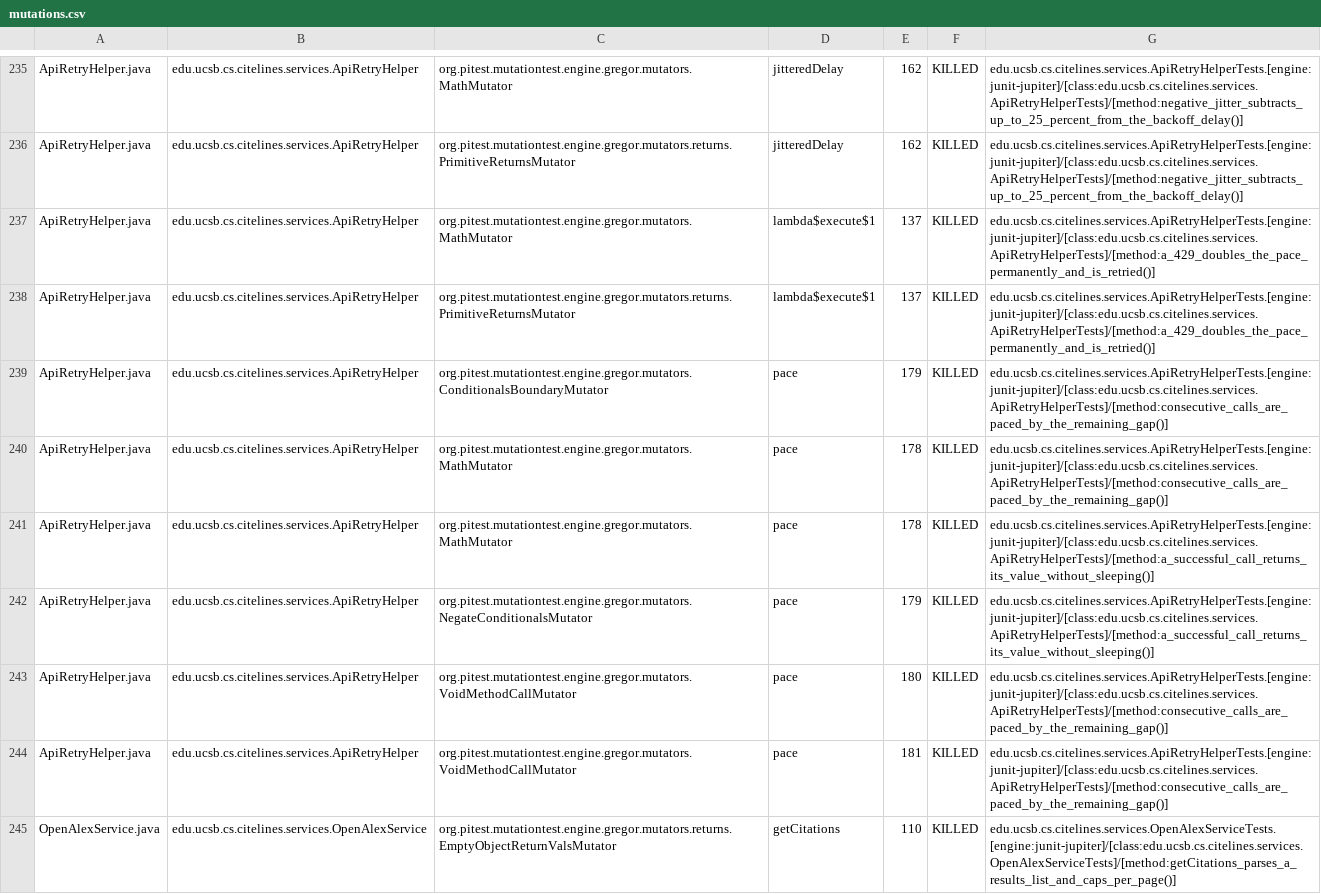
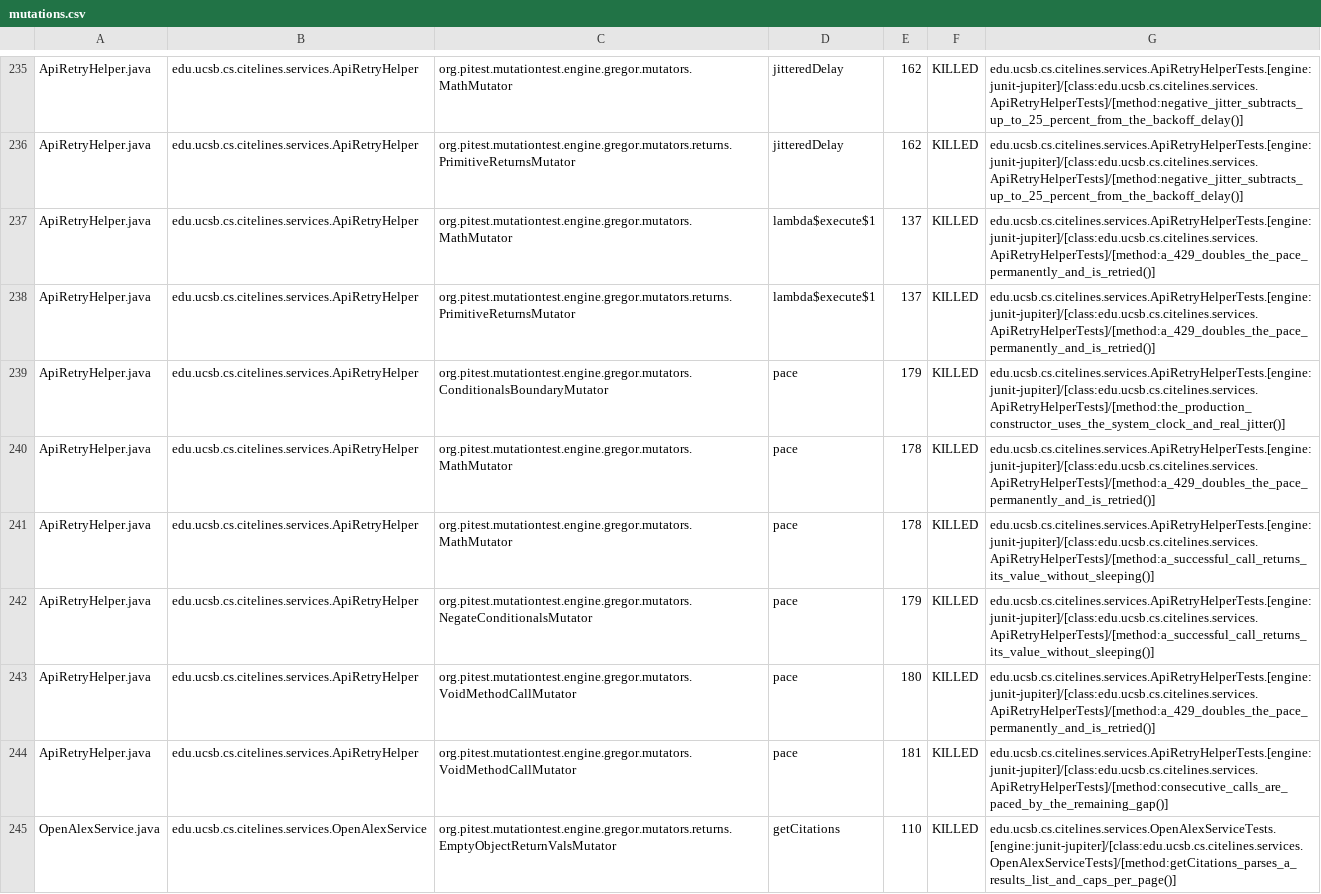
Before and after one commit to ucsb-cs156/proj-citelines, a CSV file: prs/44/pitest/mutations.csv, drawn as a sheet; only a part is shown, gaps mark what is left out; the diff covers the shown part only.

```diff
--- a/prs/44/pitest/mutations.csv
+++ b/prs/44/pitest/mutations.csv
@@ -238,7 +238,7 @@ ApiRetryHelper.java,edu.ucsb.cs.citelines.services.ApiRetryHelper,org.pitest.mut
 ApiRetryHelper.java,edu.ucsb.cs.citelines.services.ApiRetryHelper,org.pitest.mutationtest.engine.gregor.mutators.returns.PrimitiveReturnsMutator,lambda$execute$1,137,KILLED,edu.ucsb.cs.citelines.services.ApiRetryHelperTests.[engine:junit-jupiter]/[class:edu.ucsb.cs.citelines.services.ApiRetryHelperTests]/[method:a_429_doubles_the_pace_permanently_and_is_retried()]
-ApiRetryHelper.java,edu.ucsb.cs.citelines.services.ApiRetryHelper,org.pitest.mutationtest.engine.gregor.mutators.ConditionalsBoundaryMutator,pace,179,KILLED,edu.ucsb.cs.citelines.services.ApiRetryHelperTests.[engine:junit-jupiter]/[class:edu.ucsb.cs.citelines.services.ApiRetryHelperTests]/[method:consecutive_calls_are_paced_by_the_remaining_gap()]
-ApiRetryHelper.java,edu.ucsb.cs.citelines.services.ApiRetryHelper,org.pitest.mutationtest.engine.gregor.mutators.MathMutator,pace,178,KILLED,edu.ucsb.cs.citelines.services.ApiRetryHelperTests.[engine:junit-jupiter]/[class:edu.ucsb.cs.citelines.services.ApiRetryHelperTests]/[method:consecutive_calls_are_paced_by_the_remaining_gap()]
+ApiRetryHelper.java,edu.ucsb.cs.citelines.services.ApiRetryHelper,org.pitest.mutationtest.engine.gregor.mutators.ConditionalsBoundaryMutator,pace,179,KILLED,edu.ucsb.cs.citelines.services.ApiRetryHelperTests.[engine:junit-jupiter]/[class:edu.ucsb.cs.citelines.services.ApiRetryHelperTests]/[method:the_production_constructor_uses_the_system_clock_and_real_jitter()]
+ApiRetryHelper.java,edu.ucsb.cs.citelines.services.ApiRetryHelper,org.pitest.mutationtest.engine.gregor.mutators.MathMutator,pace,178,KILLED,edu.ucsb.cs.citelines.services.ApiRetryHelperTests.[engine:junit-jupiter]/[class:edu.ucsb.cs.citelines.services.ApiRetryHelperTests]/[method:a_429_doubles_the_pace_permanently_and_is_retried()]
 ApiRetryHelper.java,edu.ucsb.cs.citelines.services.ApiRetryHelper,org.pitest.mutationtest.engine.gregor.mutators.MathMutator,pace,178,KILLED,edu.ucsb.cs.citelines.services.ApiRetryHelperTests.[engine:junit-jupiter]/[class:edu.ucsb.cs.citelines.services.ApiRetryHelperTests]/[method:a_successful_call_returns_its_value_without_sleeping()]
 ApiRetryHelper.java,edu.ucsb.cs.citelines.services.ApiRetryHelper,org.pitest.mutationtest.engine.gregor.mutators.NegateConditionalsMutator,pace,179,KILLED,edu.ucsb.cs.citelines.services.ApiRetryHelperTests.[engine:junit-jupiter]/[class:edu.ucsb.cs.citelines.services.ApiRetryHelperTests]/[method:a_successful_call_returns_its_value_without_sleeping()]
-ApiRetryHelper.java,edu.ucsb.cs.citelines.services.ApiRetryHelper,org.pitest.mutationtest.engine.gregor.mutators.VoidMethodCallMutator,pace,180,KILLED,edu.ucsb.cs.citelines.services.ApiRetryHelperTests.[engine:junit-jupiter]/[class:edu.ucsb.cs.citelines.services.ApiRetryHelperTests]/[method:consecutive_calls_are_paced_by_the_remaining_gap()]
+ApiRetryHelper.java,edu.ucsb.cs.citelines.services.ApiRetryHelper,org.pitest.mutationtest.engine.gregor.mutators.VoidMethodCallMutator,pace,180,KILLED,edu.ucsb.cs.citelines.services.ApiRetryHelperTests.[engine:junit-jupiter]/[class:edu.ucsb.cs.citelines.services.ApiRetryHelperTests]/[method:a_429_doubles_the_pace_permanently_and_is_retried()]
 ApiRetryHelper.java,edu.ucsb.cs.citelines.services.ApiRetryHelper,org.pitest.mutationtest.engine.gregor.mutators.VoidMethodCallMutator,pace,181,KILLED,edu.ucsb.cs.citelines.services.ApiRetryHelperTests.[engine:junit-jupiter]/[class:edu.ucsb.cs.citelines.services.ApiRetryHelperTests]/[method:consecutive_calls_are_paced_by_the_remaining_gap()]
```
Also changed, not shown: 53 edited cells elsewhere in this file, 38 other files.
